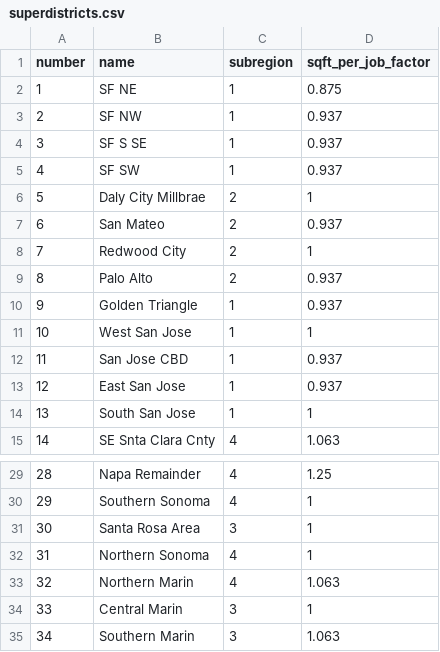
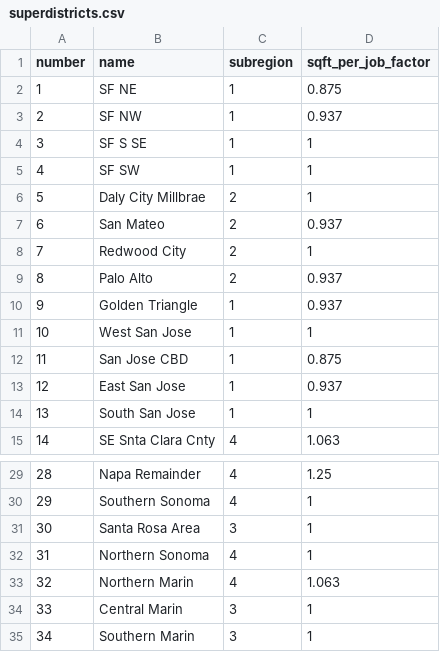
Before and after one commit to UDST/bayarea_urbansim, a CSV file: data/superdistricts.csv, drawn as a sheet; only a part is shown, gaps mark what is left out.

Commit message:
ch sqft per emp

```diff
--- a/data/superdistricts.csv
+++ b/data/superdistricts.csv
@@ -3,4 +3,4 @@ number,name,subregion,sqft_per_job_factor
 2,SF NW,1,0.937
-3,SF S SE,1,0.937
-4,SF SW,1,0.937
+3,SF S SE,1,1
+4,SF SW,1,1
 5,Daly City Millbrae,2,1
@@ -11,3 +11,3 @@ number,name,subregion,sqft_per_job_factor
 10,West San Jose,1,1
-11,San Jose CBD,1,0.937
+11,San Jose CBD,1,0.875
 12,East San Jose,1,0.937
@@ -34,2 +34,2 @@ number,name,subregion,sqft_per_job_factor
 33,Central Marin,3,1
-34,Southern Marin,3,1.063
+34,Southern Marin,3,1
```
